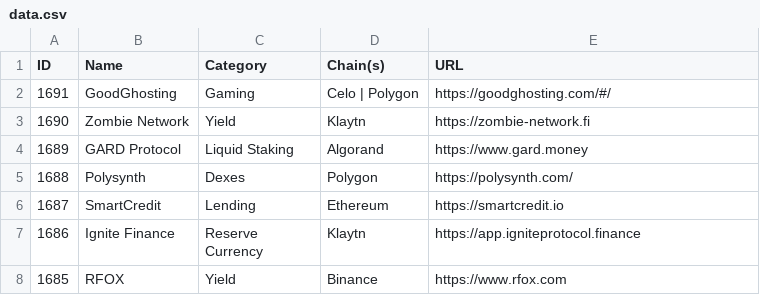
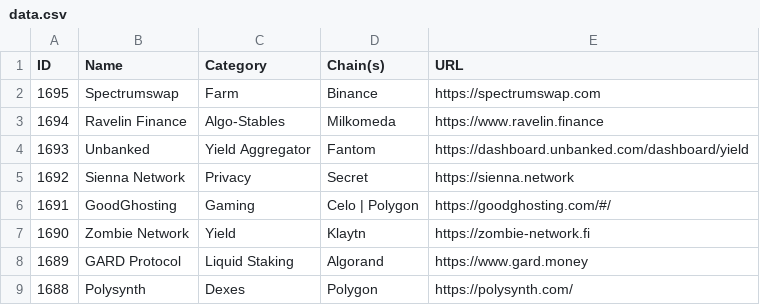
Before and after one commit to pmuens/defi-llama-watcher, a CSV file: data.csv, drawn as a sheet; only a part is shown; the shorter side is filled out with more unchanged rows; the diff names each change by its address in the sheet, - before the commit and + after, or states it on an @@ line.

Commit message:
Update data.csv

```diff
--- a/data.csv
+++ b/data.csv
+row 2: 1695 | Spectrumswap | Farm | Binance | https://spectrumswap.com
+row 3: 1694 | Ravelin Finance | Algo-Stables | Milkomeda | https://www.ravelin.finance
+row 4: 1693 | Unbanked | Yield Aggregator | Fantom | https://dashboard.unbanked.com/dashboard/yield
+row 5: 1692 | Sienna Network | Privacy | Secret | https://sienna.network
```
